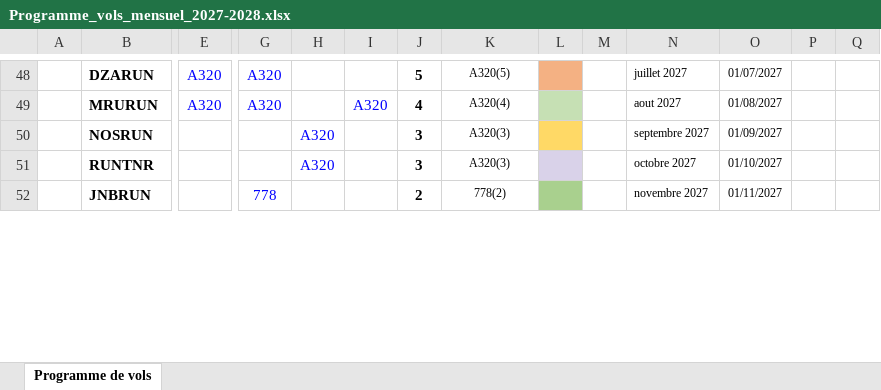
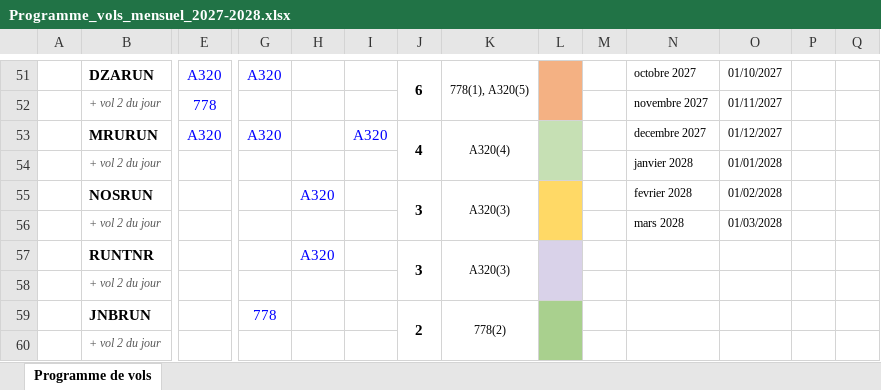
Before and after one commit to teddymangata-pixel/Test-App, an Excel workbook: Programme_vols_mensuel_2027-2028.xlsx, sheet Programme de vols, drawn as a sheet; only a part is shown, gaps mark what is left out; values as stored, in another font and other column widths than the file's, no borders; conditional formats not drawn; addresses are those after the commit; rows hold the shown columns only; the diff covers the shown part only; the diff names each change by its address in the sheet, - before the commit and + after, or states it on an @@ line.

```diff
--- a/Programme_vols_mensuel_2027-2028.xlsx (sheet Programme de vols)
+++ b/Programme_vols_mensuel_2027-2028.xlsx (sheet Programme de vols)
-J51: 5
+J51: 6
+J51:J52 merged
-K51: A320(5)
+K51: 778(1), A320(5)
+K51:K52 merged
+L51:L52 merged
-N51: juillet 2027
+N51: octobre 2027
-O51: 01/07/2027
+O51: 01/10/2027
+row 52:  | + vol 2 du jour | 778 |  |  |  |  |  |  |  | novembre 2027 | 01/11/2027
+J53:J54 merged
+K53:K54 merged
+L53:L54 merged
-N53: aout 2027
+N53: decembre 2027
-O53: 01/08/2027
+O53: 01/12/2027
+row 54:  | + vol 2 du jour |  |  |  |  |  |  |  |  | janvier 2028 | 01/01/2028
+J55:J56 merged
+K55:K56 merged
+L55:L56 merged
-N55: septembre 2027
+N55: fevrier 2028
-O55: 01/09/2027
+O55: 01/02/2028
+row 56:  | + vol 2 du jour |  |  |  |  |  |  |  |  | mars 2028 | 01/03/2028
+J57:J58 merged
+K57:K58 merged
+L57:L58 merged
-N57: octobre 2027
+N57: (empty)
-O57: 01/10/2027
+O57: (empty)
+row 58:  | + vol 2 du jour
+J59:J60 merged
+K59:K60 merged
+L59:L60 merged
-N59: novembre 2027
+N59: (empty)
-O59: 01/11/2027
+O59: (empty)
+row 60:  | + vol 2 du jour
```
Also changed, not shown: 9 added rows, 1 removed row, 56 edited cells, cell formats and merged cells elsewhere in this sheet, formulas that keep their value, 2 other files.
